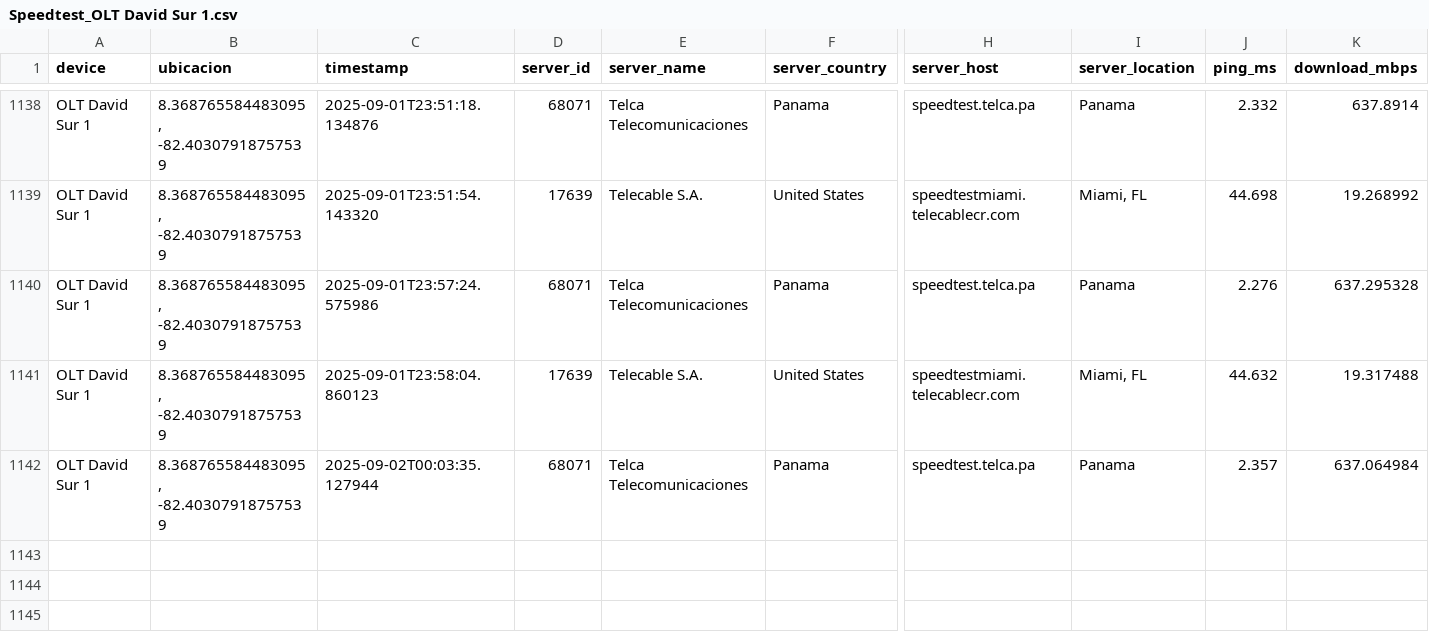
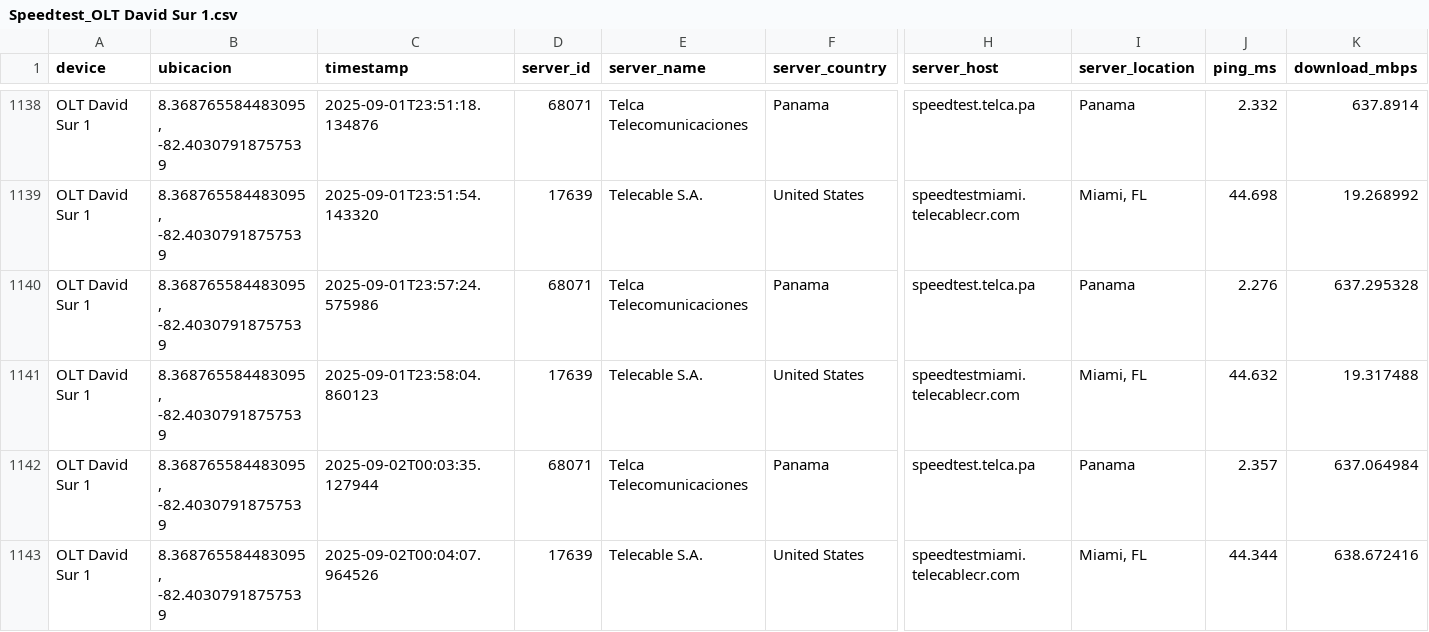
Before and after one commit to NUCsMonitoreo/Sondas-Panama, a CSV file: NUC-SONDA-RIO2/Speedtest_OLT David Sur 1.csv, drawn as a sheet; only a part is shown, gaps mark what is left out; rows hold the shown columns only; the diff names each change by its address in the sheet, - before the commit and + after, or states it on an @@ line.

```diff
--- a/NUC-SONDA-RIO2/Speedtest_OLT David Sur 1.csv
+++ b/NUC-SONDA-RIO2/Speedtest_OLT David Sur 1.csv
+row 1143: OLT David Sur 1 | 8.368765584483095, -82.40307918757539 | 2025-09-02T00:04:07.964526 | 17639 | Telecable S.A. | United States | speedtestmiami.telecablecr.com | Miami, FL | 44.344 | 638.672416
```
Also changed, not shown: NUC-SONDA-RIO2/Ping Latencia_OLT David Sur 1.csv.
